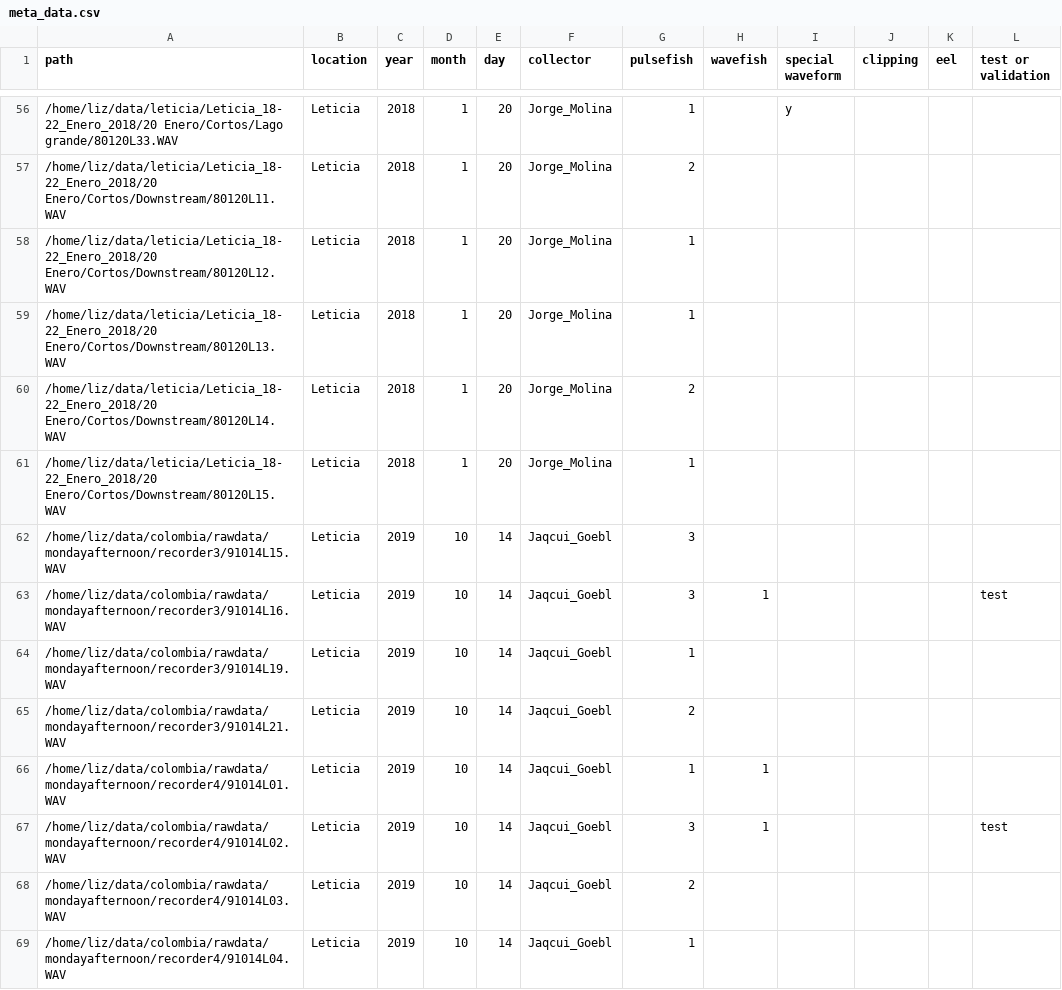
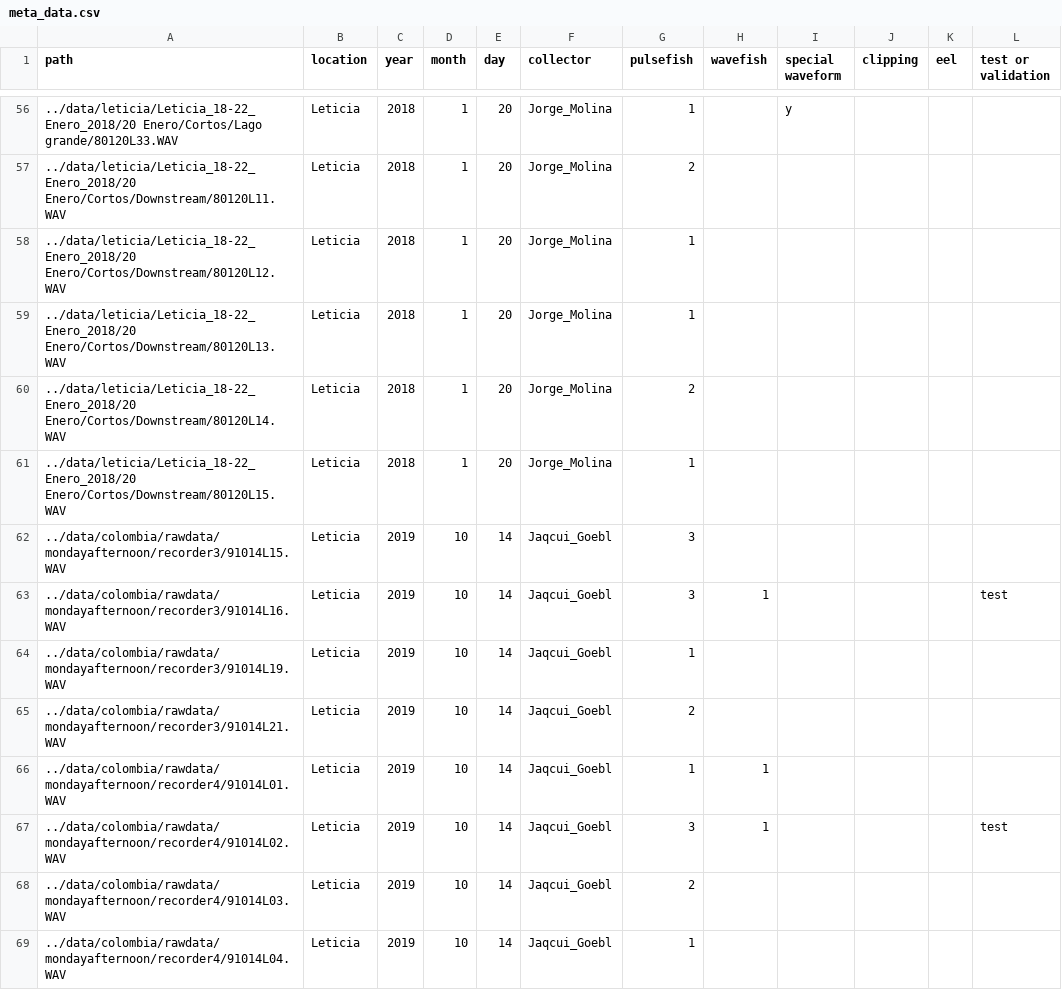
Before and after one commit to bendalab/pulseeods, a CSV file: meta_data.csv, drawn as a sheet; only a part is shown, gaps mark what is left out; the diff covers the shown part only.

Commit message:
changed paths to relative paths

```diff
--- a/meta_data.csv
+++ b/meta_data.csv
@@ -56,14 +56,14 @@ path,location,year,month,day,collector,pulsefish,wavefish,special waveform,clipp
-/home/liz/data/leticia/Leticia_18-22_Enero_2018/20 Enero/Cortos/Lago grande/80120L33.WAV,Leticia,2018,1,20,Jorge_Molina,1,,y,,,
-/home/liz/data/leticia/Leticia_18-22_Enero_2018/20 Enero/Cortos/Downstream/80120L11.WAV,Leticia,2018,1,20,Jorge_Molina,2,,,,,
-/home/liz/data/leticia/Leticia_18-22_Enero_2018/20 Enero/Cortos/Downstream/80120L12.WAV,Leticia,2018,1,20,Jorge_Molina,1,,,,,
-/home/liz/data/leticia/Leticia_18-22_Enero_2018/20 Enero/Cortos/Downstream/80120L13.WAV,Leticia,2018,1,20,Jorge_Molina,1,,,,,
-/home/liz/data/leticia/Leticia_18-22_Enero_2018/20 Enero/Cortos/Downstream/80120L14.WAV,Leticia,2018,1,20,Jorge_Molina,2,,,,,
-/home/liz/data/leticia/Leticia_18-22_Enero_2018/20 Enero/Cortos/Downstream/80120L15.WAV,Leticia,2018,1,20,Jorge_Molina,1,,,,,
-/home/liz/data/colombia/rawdata/mondayafternoon/recorder3/91014L15.WAV,Leticia,2019,10,14,Jaqcui_Goebl,3,,,,,
-/home/liz/data/colombia/rawdata/mondayafternoon/recorder3/91014L16.WAV,Leticia,2019,10,14,Jaqcui_Goebl,3,1,,,,test
-/home/liz/data/colombia/rawdata/mondayafternoon/recorder3/91014L19.WAV,Leticia,2019,10,14,Jaqcui_Goebl,1,,,,,
-/home/liz/data/colombia/rawdata/mondayafternoon/recorder3/91014L21.WAV,Leticia,2019,10,14,Jaqcui_Goebl,2,,,,,
-/home/liz/data/colombia/rawdata/mondayafternoon/recorder4/91014L01.WAV,Leticia,2019,10,14,Jaqcui_Goebl,1,1,,,,
-/home/liz/data/colombia/rawdata/mondayafternoon/recorder4/91014L02.WAV,Leticia,2019,10,14,Jaqcui_Goebl,3,1,,,,test
-/home/liz/data/colombia/rawdata/mondayafternoon/recorder4/91014L03.WAV,Leticia,2019,10,14,Jaqcui_Goebl,2,,,,,
-/home/liz/data/colombia/rawdata/mondayafternoon/recorder4/91014L04.WAV,Leticia,2019,10,14,Jaqcui_Goebl,1,,,,,
+../data/leticia/Leticia_18-22_Enero_2018/20 Enero/Cortos/Lago grande/80120L33.WAV,Leticia,2018,1,20,Jorge_Molina,1,,y,,,
+../data/leticia/Leticia_18-22_Enero_2018/20 Enero/Cortos/Downstream/80120L11.WAV,Leticia,2018,1,20,Jorge_Molina,2,,,,,
+../data/leticia/Leticia_18-22_Enero_2018/20 Enero/Cortos/Downstream/80120L12.WAV,Leticia,2018,1,20,Jorge_Molina,1,,,,,
+../data/leticia/Leticia_18-22_Enero_2018/20 Enero/Cortos/Downstream/80120L13.WAV,Leticia,2018,1,20,Jorge_Molina,1,,,,,
+../data/leticia/Leticia_18-22_Enero_2018/20 Enero/Cortos/Downstream/80120L14.WAV,Leticia,2018,1,20,Jorge_Molina,2,,,,,
+../data/leticia/Leticia_18-22_Enero_2018/20 Enero/Cortos/Downstream/80120L15.WAV,Leticia,2018,1,20,Jorge_Molina,1,,,,,
+../data/colombia/rawdata/mondayafternoon/recorder3/91014L15.WAV,Leticia,2019,10,14,Jaqcui_Goebl,3,,,,,
+../data/colombia/rawdata/mondayafternoon/recorder3/91014L16.WAV,Leticia,2019,10,14,Jaqcui_Goebl,3,1,,,,test
+../data/colombia/rawdata/mondayafternoon/recorder3/91014L19.WAV,Leticia,2019,10,14,Jaqcui_Goebl,1,,,,,
+../data/colombia/rawdata/mondayafternoon/recorder3/91014L21.WAV,Leticia,2019,10,14,Jaqcui_Goebl,2,,,,,
+../data/colombia/rawdata/mondayafternoon/recorder4/91014L01.WAV,Leticia,2019,10,14,Jaqcui_Goebl,1,1,,,,
+../data/colombia/rawdata/mondayafternoon/recorder4/91014L02.WAV,Leticia,2019,10,14,Jaqcui_Goebl,3,1,,,,test
+../data/colombia/rawdata/mondayafternoon/recorder4/91014L03.WAV,Leticia,2019,10,14,Jaqcui_Goebl,2,,,,,
+../data/colombia/rawdata/mondayafternoon/recorder4/91014L04.WAV,Leticia,2019,10,14,Jaqcui_Goebl,1,,,,,
```
Also changed, not shown: 106 edited cells elsewhere in this file.
